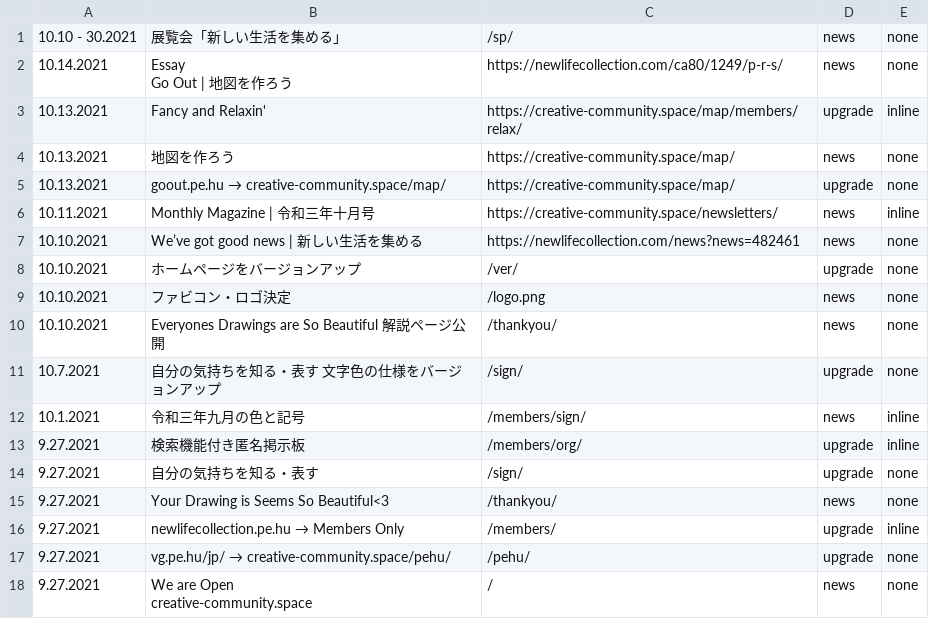
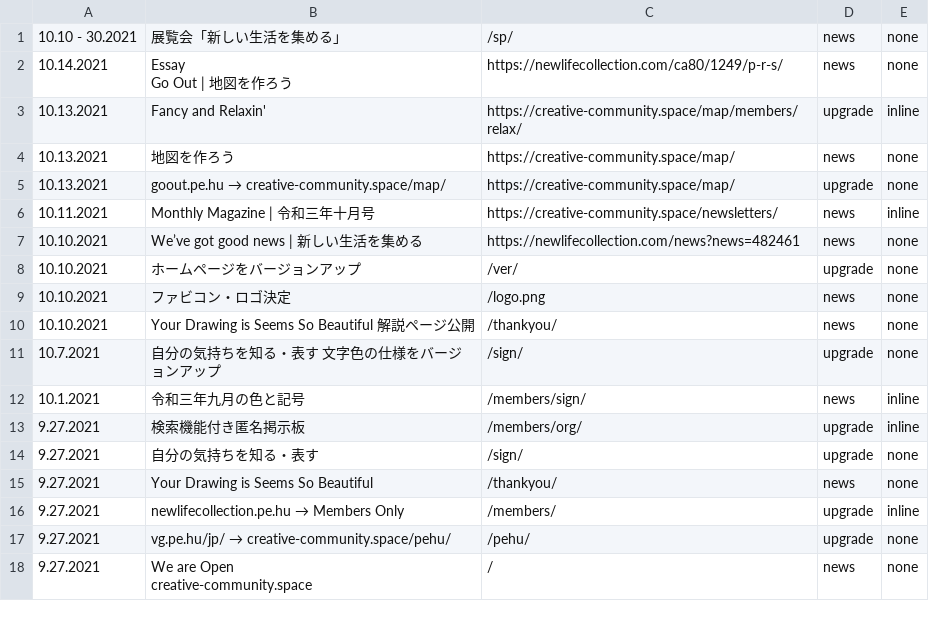
Before and after one commit to creative-community-pehu/index, a CSV file: ver/topics.csv, drawn as a sheet.

Commit message:
Update topics.csv

```diff
--- a/ver/topics.csv
+++ b/ver/topics.csv
@@ -10,3 +10,3 @@ Go Out | 地図を作ろう","https://newlifecollection.com/ca80/1249/p-r-s/",ne
 10.10.2021 ,"ファビコン・ロゴ決定","/logo.png",news,none
-10.10.2021 ,"Everyones Drawings are So Beautiful 解説ページ公開","/thankyou/",news,none
+10.10.2021 ,"Your Drawing is Seems So Beautiful 解説ページ公開","/thankyou/",news,none
 10.7.2021 ,"自分の気持ちを知る・表す 文字色の仕様をバージョンアップ","/sign/",upgrade,none
@@ -15,3 +15,3 @@ Go Out | 地図を作ろう","https://newlifecollection.com/ca80/1249/p-r-s/",ne
 9.27.2021 ,"自分の気持ちを知る・表す","/sign/",upgrade,none
-9.27.2021 ,"Your Drawing is Seems So Beautiful<3","/thankyou/",news,none
+9.27.2021 ,"Your Drawing is Seems So Beautiful","/thankyou/",news,none
 9.27.2021 ,"newlifecollection.pe.hu → Members Only" ,"/members/",upgrade,inline
```
